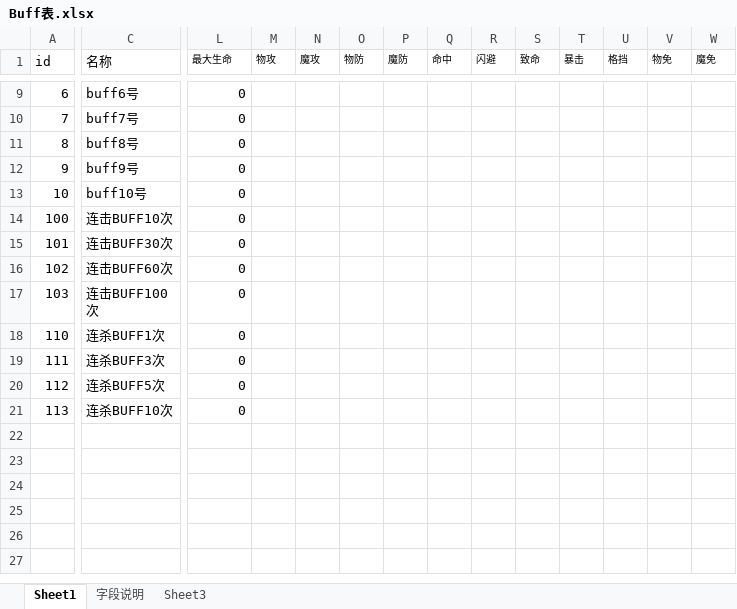
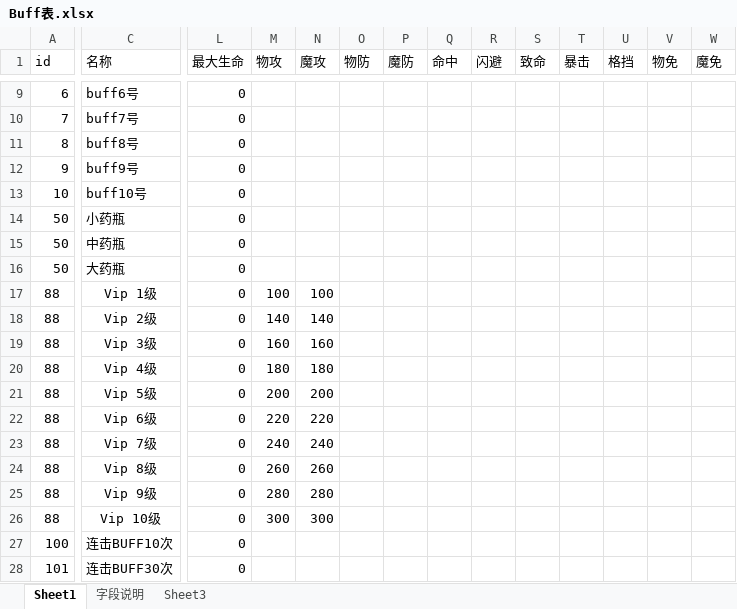
Before and after one commit to Klanly/BWM, an Excel workbook: doc/table/Buff表.xlsx, sheet Sheet1, drawn as a sheet; only a part is shown, gaps mark what is left out; the shorter side is filled out with more unchanged rows; values as stored, in another font and other column widths than the file's, no borders; conditional formats not drawn; rows hold the shown columns only; the diff covers the shown part only; the diff names each change by its address in the sheet, - before the commit and + after, or states it on an @@ line.

Commit message:
1.新增了 VIPbuff 2.新增了 回血BUFF

```diff
--- a/doc/table/Buff表.xlsx (sheet Sheet1)
+++ b/doc/table/Buff表.xlsx (sheet Sheet1)
@@ L1:W1 text size: larger @@
+row 14: 50 | 小药瓶 | 0
+row 15: 50 | 中药瓶 | 0
+row 16: 50 | 大药瓶 | 0
+row 17: 88 | Vip 1级 | 0 | 100 | 100
+row 18: 88 | Vip 2级 | 0 | 140 | 140
+row 19: 88 | Vip 3级 | 0 | 160 | 160
+row 20: 88 | Vip 4级 | 0 | 180 | 180
+row 21: 88 | Vip 5级 | 0 | 200 | 200
+row 22: 88 | Vip 6级 | 0 | 220 | 220
+row 23: 88 | Vip 7级 | 0 | 240 | 240
+row 24: 88 | Vip 8级 | 0 | 260 | 260
+row 25: 88 | Vip 9级 | 0 | 280 | 280
+row 26: 88 | Vip 10级 | 0 | 300 | 300
```
Also changed, not shown: cell formats elsewhere in this sheet.
